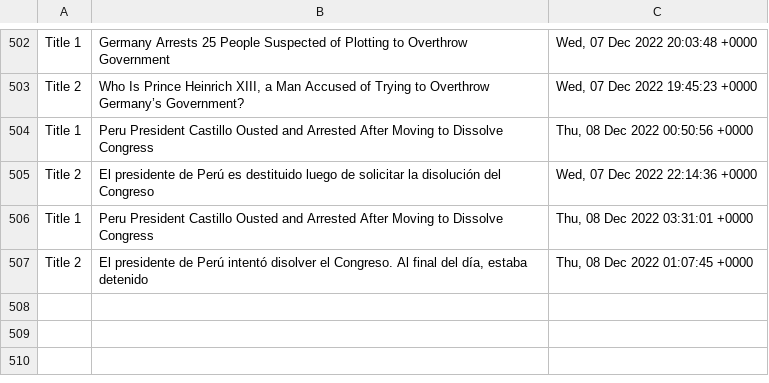
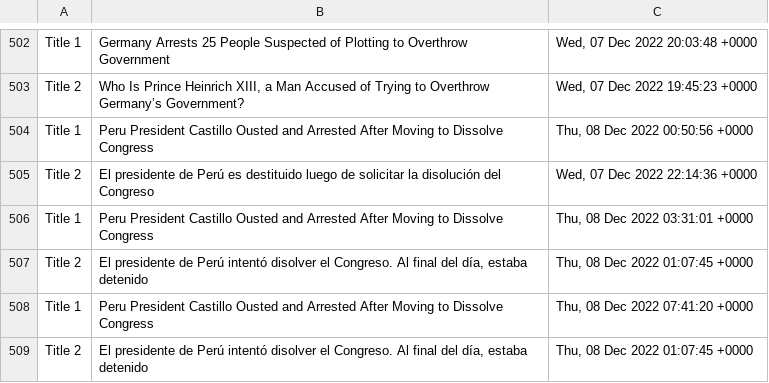
Before and after one commit to drishyatm/news_scrape, a CSV file: headline_nytimes.csv, drawn as a sheet; only a part is shown, gaps mark what is left out.

```diff
--- a/headline_nytimes.csv
+++ b/headline_nytimes.csv
@@ -507 +507,3 @@ Title 1,Peru President Castillo Ousted and Arrested After Moving to Dissolve Con
 Title 2,"El presidente de Perú intentó disolver el Congreso. Al final del día, estaba detenido","Thu, 08 Dec 2022 01:07:45 +0000"
+Title 1,Peru President Castillo Ousted and Arrested After Moving to Dissolve Congress,"Thu, 08 Dec 2022 07:41:20 +0000"
+Title 2,"El presidente de Perú intentó disolver el Congreso. Al final del día, estaba detenido","Thu, 08 Dec 2022 01:07:45 +0000"
```
Also changed, not shown: nbc_news.csv.
